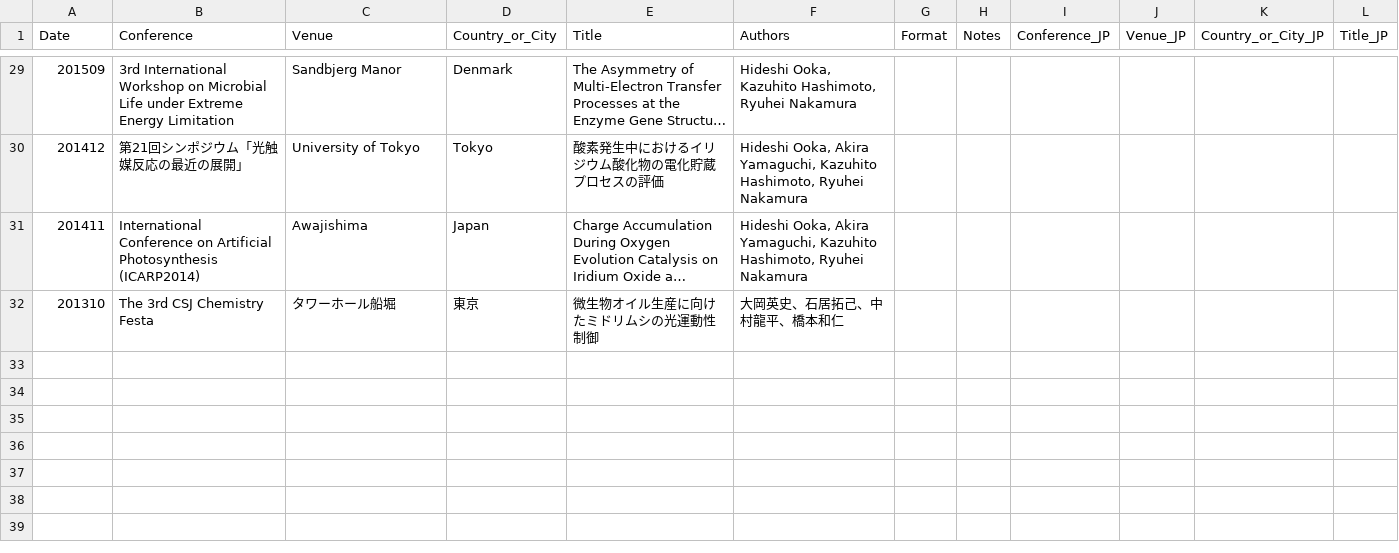
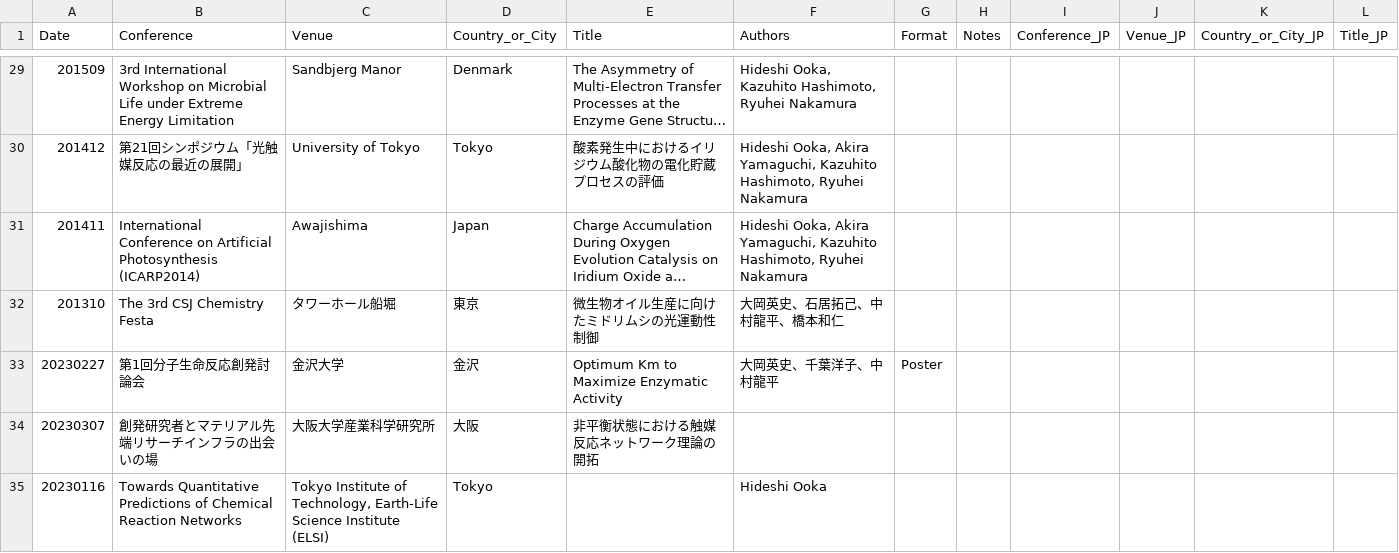
Before and after one commit to HideshiOoka/Homepage, a CSV file: achievements/Presentations.csv, drawn as a sheet; only a part is shown, gaps mark what is left out; long unchanged cells end in ….

Commit message:
updated presentation list

```diff
--- a/achievements/Presentations.csv
+++ b/achievements/Presentations.csv
@@ -32 +32,4 @@
 201310,The 3rd CSJ Chemistry Festa,タワーホール船堀,東京,微生物オイル生産に向けたミドリムシの光運動性制御,大岡英史、石居拓己、中村龍平、橋本和仁,,,,,,
+20230227,第1回分子生命反応創発討論会,金沢大学,金沢,Optimum Km to Maximize Enzymatic Activity,大岡英史、千葉洋子、中村龍平,Poster,,,,,
+20230307,創発研究者とマテリアル先端リサーチインフラの出会いの場,大阪大学産業科学研究所,大阪,非平衡状態における触媒反応ネットワーク理論の開拓,,,,,,,
+20230116,   Towards Quantitative Predictions of Chemical Reaction Networks,"Tokyo Institute of Technology, Earth-Life Science Institute (ELSI)",Tokyo,,Hideshi Ooka,,,,,,
```
